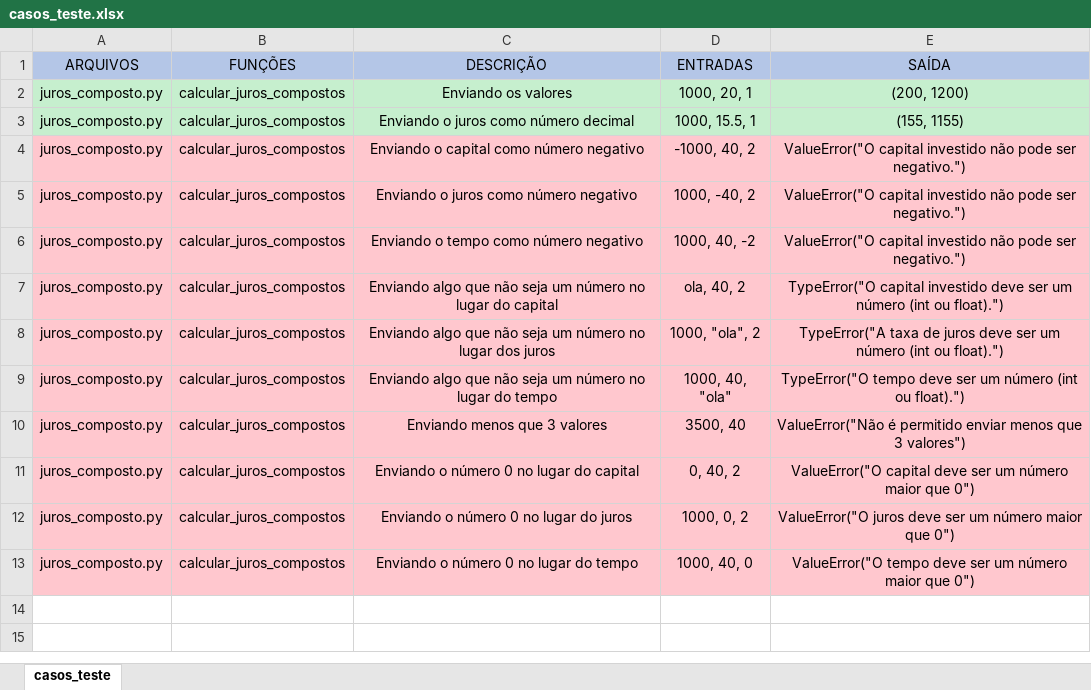
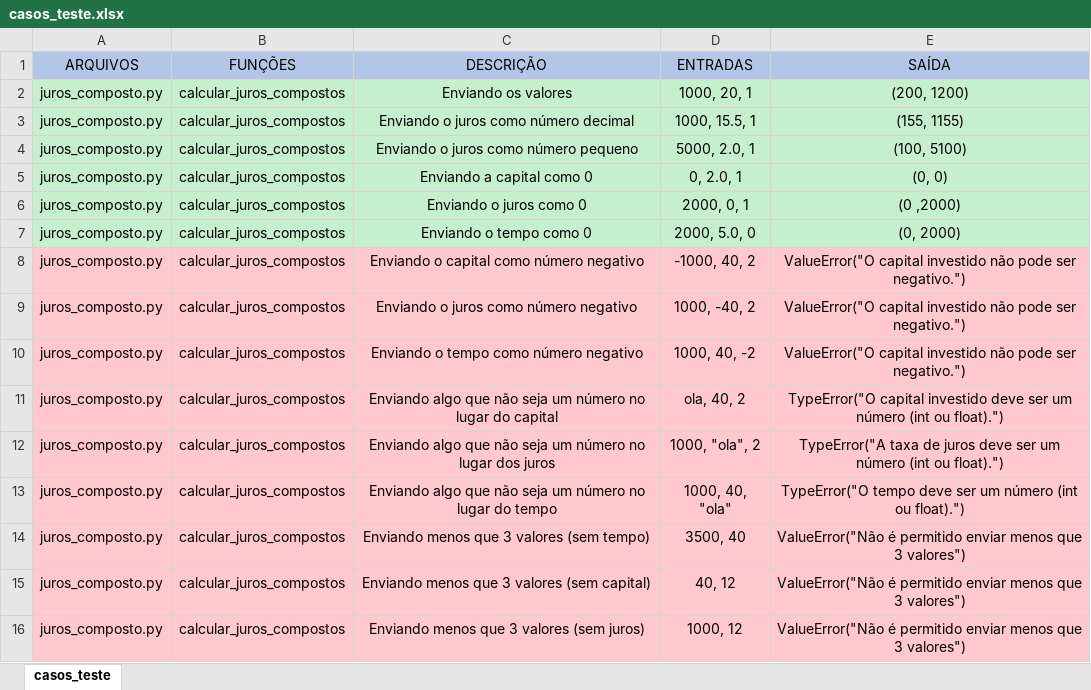
Before and after one commit to eduardavirgilio/calcularJurosComposto, an Excel workbook: casos_teste.xlsx, sheet casos_teste, drawn as a sheet; values as stored, in another font and other column widths than the file's, no borders; removed rows and columns are numbered as before the commit, all else as after; the diff names each change by its address in the sheet, - before the commit and + after, or states it on an @@ line.

```diff
--- a/casos_teste.xlsx (sheet casos_teste)
+++ b/casos_teste.xlsx (sheet casos_teste)
+row 4: juros_composto.py | calcular_juros_compostos | Enviando o juros como número pequeno | 5000, 2.0, 1 | (100, 5100)
+row 5: juros_composto.py | calcular_juros_compostos | Enviando a capital como 0 | 0, 2.0, 1 | (0, 0)
+row 6: juros_composto.py | calcular_juros_compostos | Enviando o juros como 0 | 2000, 0, 1 | (0 ,2000)
+row 7: juros_composto.py | calcular_juros_compostos | Enviando o tempo como 0 | 2000, 5.0, 0 | (0, 2000)
-C14 (DESCRIÇÃO): Enviando menos que 3 valores
+C14 (DESCRIÇÃO): Enviando menos que 3 valores (sem tempo)
-C15 (DESCRIÇÃO): Enviando o número 0 no lugar do capital
+C15 (DESCRIÇÃO): Enviando menos que 3 valores (sem capital)
-D15 (ENTRADAS): 0, 40, 2
+D15 (ENTRADAS): 40, 12
-E15 (SAÍDA): ValueError("O capital deve ser um número maior que 0")
+E15 (SAÍDA): ValueError("Não é permitido enviar menos que 3 valores")
-C16 (DESCRIÇÃO): Enviando o número 0 no lugar do juros
+C16 (DESCRIÇÃO): Enviando menos que 3 valores (sem juros)
-D16 (ENTRADAS): 1000, 0, 2
+D16 (ENTRADAS): 1000, 12
-E16 (SAÍDA): ValueError("O juros deve ser um número maior que 0")
+E16 (SAÍDA): ValueError("Não é permitido enviar menos que 3 valores")
-row 13: juros_composto.py | calcular_juros_compostos | Enviando o número 0 no lugar do tempo | 1000, 40, 0 | ValueError("O tempo deve ser um número maior que 0")
```
Also changed, not shown: 5 other files.
